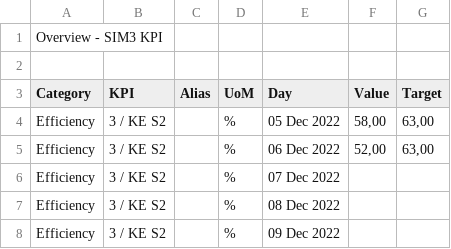
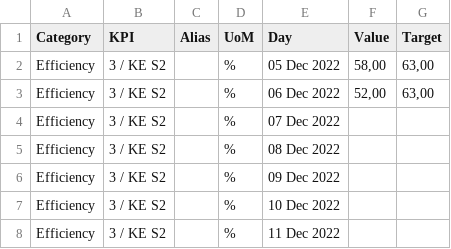
Before and after one commit to Ichak21/RNCProjetPlanning, a CSV file: DataLastWeek/Example load/KPI_KE.csv, drawn as a sheet; only a part is shown; the shorter side is filled out with more unchanged rows; the diff names each change by its address in the sheet, - before the commit and + after, or states it on an @@ line.

```diff
--- a/DataLastWeek/Example load/KPI_KE.csv
+++ b/DataLastWeek/Example load/KPI_KE.csv
-row 1: Overview - SIM3 KPI
-row 2: (empty)
```
Also changed, not shown: DataLastWeek/Example load/KPI_QTY.csv, Init/station.csv, 10 other files.
